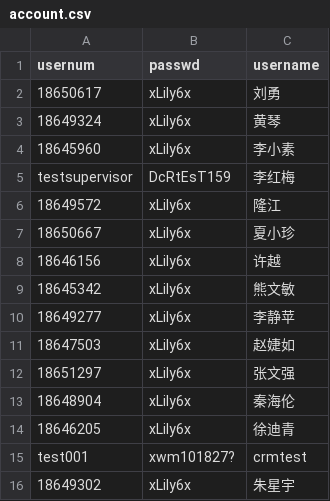
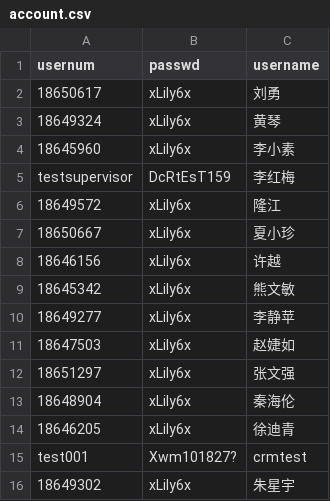
Before and after one commit to xmzhou2023/test1, a CSV file: public/data/datasource/account.csv, drawn as a sheet.

```diff
--- a/public/data/datasource/account.csv
+++ b/public/data/datasource/account.csv
@@ -14,3 +14,3 @@ testsupervisor,DcRtEsT159,李红梅
 18646205,xLily6x,徐迪青
-test001,xwm101827?,crmtest
+test001,Xwm101827?,crmtest
 18649302,xLily6x,朱星宇
```
Also changed, not shown: 7 other files.
